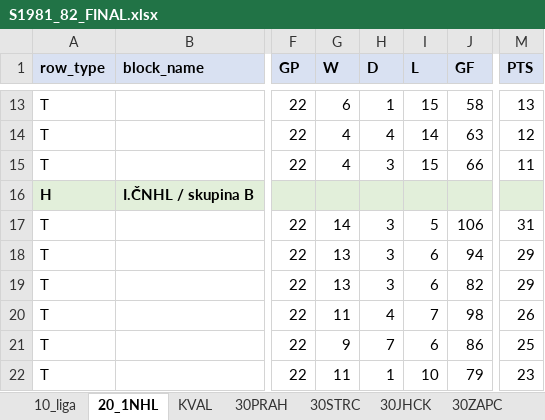
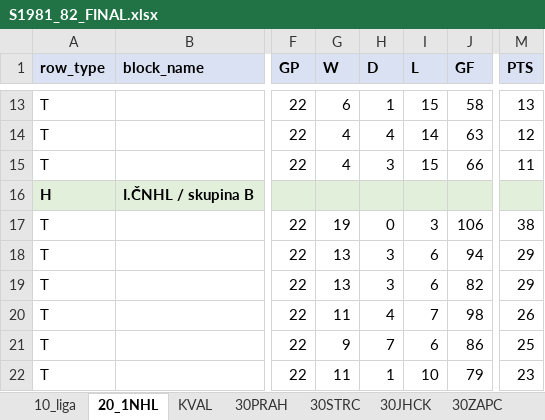
Before and after one commit to hchk1925/archiv, an Excel workbook: data/S1981_82_FINAL.xlsx, sheet 20_1NHL, drawn as a sheet; only a part is shown, gaps mark what is left out; values as stored, in another font and other column widths than the file's, no borders; the diff names each change by its address in the sheet, - before the commit and + after, or states it on an @@ line.

```diff
--- a/data/S1981_82_FINAL.xlsx (sheet 20_1NHL)
+++ b/data/S1981_82_FINAL.xlsx (sheet 20_1NHL)
-G17 (W): 14
+G17 (W): 19
-H17 (D): 3
+H17 (D): 0
-I17 (L): 5
+I17 (L): 3
-M17 (PTS): 31
+M17 (PTS): 38
```
Also changed, not shown: data/S1949_50_FINAL.xlsx, data/S1950_51_FINAL.xlsx, 9 other files.
